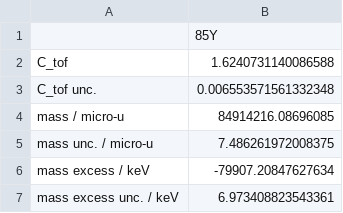
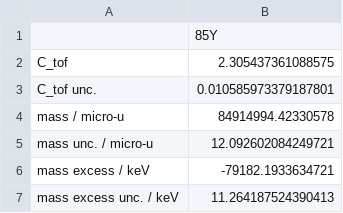
Before and after one commit to jonas-ka/mr-tof-analysis, a CSV file: data/test_run455-result.csv, drawn as a sheet.

```diff
--- a/data/test_run455-result.csv
+++ b/data/test_run455-result.csv
@@ -1,7 +1,7 @@
 ,85Y
-C_tof,1.6240731140086588
-C_tof unc.,0.006553571561332348
-mass / micro-u,84914216.08696085
-mass unc. / micro-u,7.486261972008375
-mass excess / keV,-79907.20847627634
-mass excess unc. / keV,6.973408823543361
+C_tof,2.305437361088575
+C_tof unc.,0.010585973379187801
+mass / micro-u,84914994.42330578
+mass unc. / micro-u,12.092602084249721
+mass excess / keV,-79182.1933634721
+mass excess unc. / keV,11.264187524390413
```
Also changed, not shown: data/test_run455-fits-summary.csv, 4 other files.
